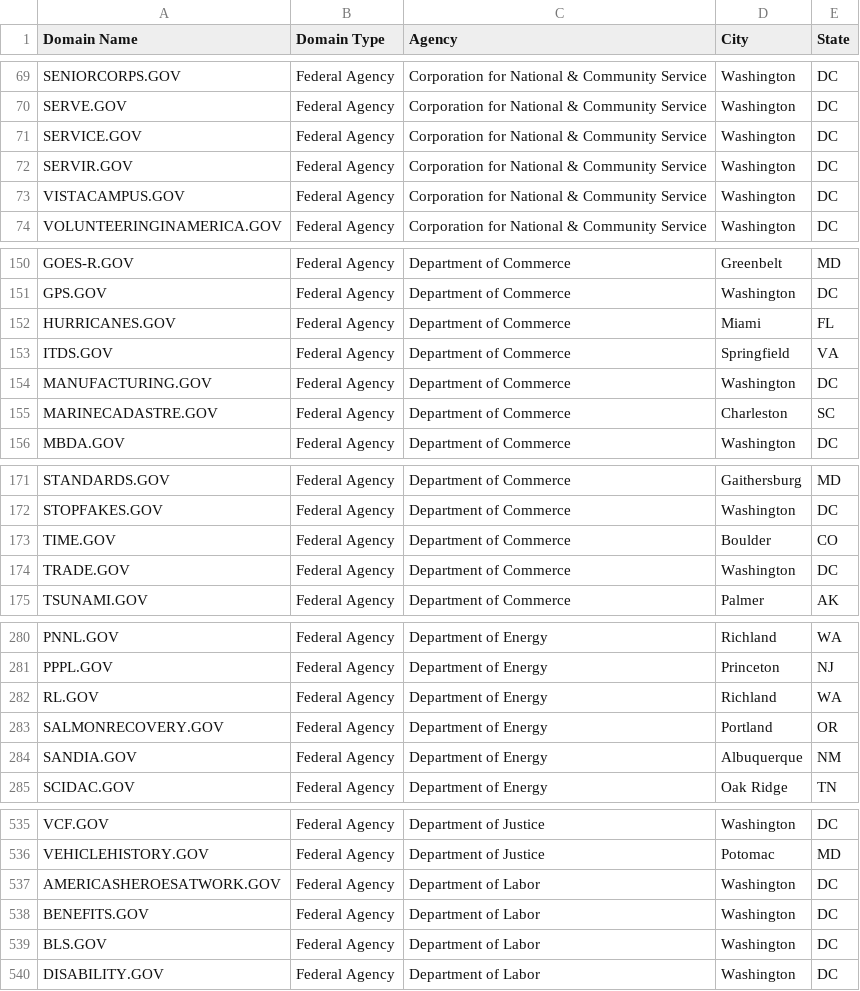
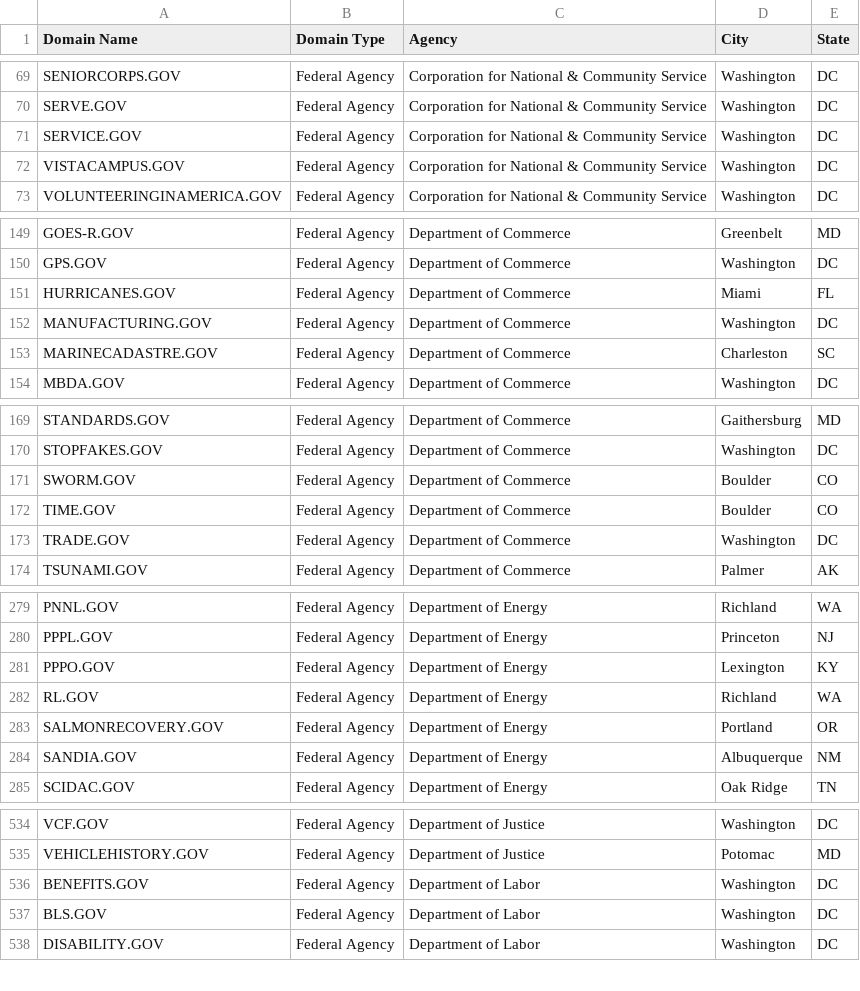
Before and after one commit to GSA/data, a CSV file: dotgov-domains/current-federal.csv, drawn as a sheet; only a part is shown, gaps mark what is left out; removed rows and columns are numbered as before the commit, all else as after; the diff covers the shown part only; the diff names each change by its address in the sheet, - before the commit and + after, or states it on an @@ line.

```diff
--- a/dotgov-domains/current-federal.csv
+++ b/dotgov-domains/current-federal.csv
-row 72: SERVIR.GOV | Federal Agency | Corporation for National & Community Service | Washington | DC
-row 153: ITDS.GOV | Federal Agency | Department of Commerce | Springfield | VA
+row 171: SWORM.GOV | Federal Agency | Department of Commerce | Boulder | CO
+row 281: PPPO.GOV | Federal Agency | Department of Energy | Lexington | KY
-row 537: AMERICASHEROESATWORK.GOV | Federal Agency | Department of Labor | Washington | DC
```
Also changed, not shown: 6 added rows, 10 removed rows and 7 edited cells elsewhere in this file, dotgov-domains/current-full.csv.
